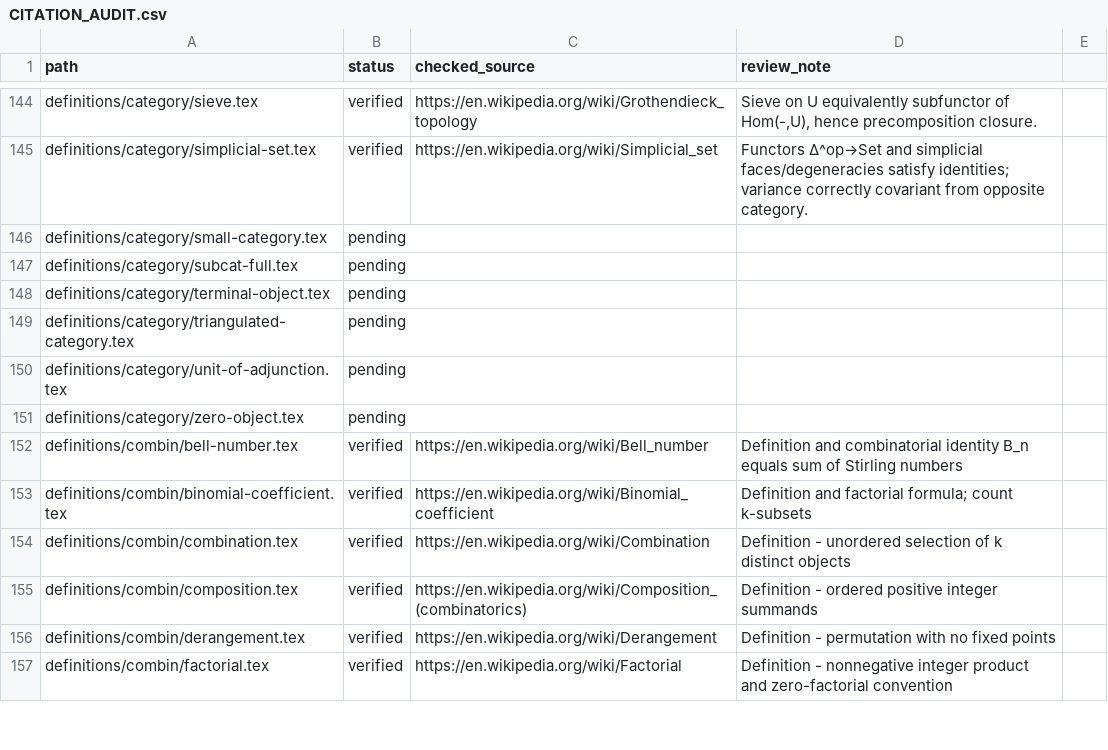
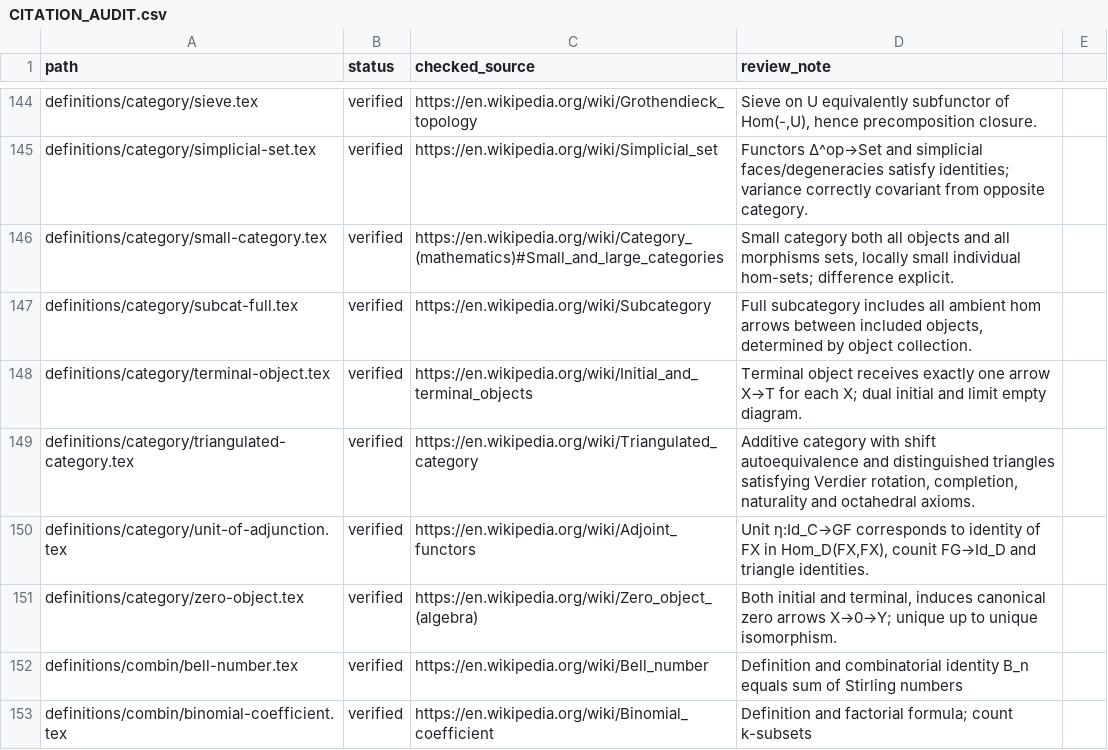
Before and after one commit to Zengez/mathDef, a CSV file: CITATION_AUDIT.csv, drawn as a sheet; only a part is shown, gaps mark what is left out; the shorter side is filled out with more unchanged rows.

Commit message:
CV73: finish six category-theory definition citation checks

```diff
--- a/CITATION_AUDIT.csv
+++ b/CITATION_AUDIT.csv
@@ -145,8 +145,8 @@ definitions/category/sieve.tex,verified,"https://en.wikipedia.org/wiki/Grothendi
 definitions/category/simplicial-set.tex,verified,"https://en.wikipedia.org/wiki/Simplicial_set","Functors Δ^op→Set and simplicial faces/degeneracies satisfy identities; variance correctly covariant from opposite category."
-definitions/category/small-category.tex,pending,,
-definitions/category/subcat-full.tex,pending,,
-definitions/category/terminal-object.tex,pending,,
-definitions/category/triangulated-category.tex,pending,,
-definitions/category/unit-of-adjunction.tex,pending,,
-definitions/category/zero-object.tex,pending,,
+definitions/category/small-category.tex,verified,"https://en.wikipedia.org/wiki/Category_(mathematics)#Small_and_large_categories","Small category both all objects and all morphisms sets, locally small individual hom-sets; difference explicit."
+definitions/category/subcat-full.tex,verified,"https://en.wikipedia.org/wiki/Subcategory","Full subcategory includes all ambient hom arrows between included objects, determined by object collection."
+definitions/category/terminal-object.tex,verified,"https://en.wikipedia.org/wiki/Initial_and_terminal_objects","Terminal object receives exactly one arrow X→T for each X; dual initial and limit empty diagram."
+definitions/category/triangulated-category.tex,verified,"https://en.wikipedia.org/wiki/Triangulated_category","Additive category with shift autoequivalence and distinguished triangles satisfying Verdier rotation, completion, naturality and octahedral axioms."
+definitions/category/unit-of-adjunction.tex,verified,"https://en.wikipedia.org/wiki/Adjoint_functors","Unit η:Id_C→GF corresponds to identity of FX in Hom_D(FX,FX), counit FG→Id_D and triangle identities."
+definitions/category/zero-object.tex,verified,"https://en.wikipedia.org/wiki/Zero_object_(algebra)","Both initial and terminal, induces canonical zero arrows X→0→Y; unique up to unique isomorphism."
 definitions/combin/bell-number.tex,verified,https://en.wikipedia.org/wiki/Bell_number,Definition and combinatorial identity B_n equals sum of Stirling numbers
```
